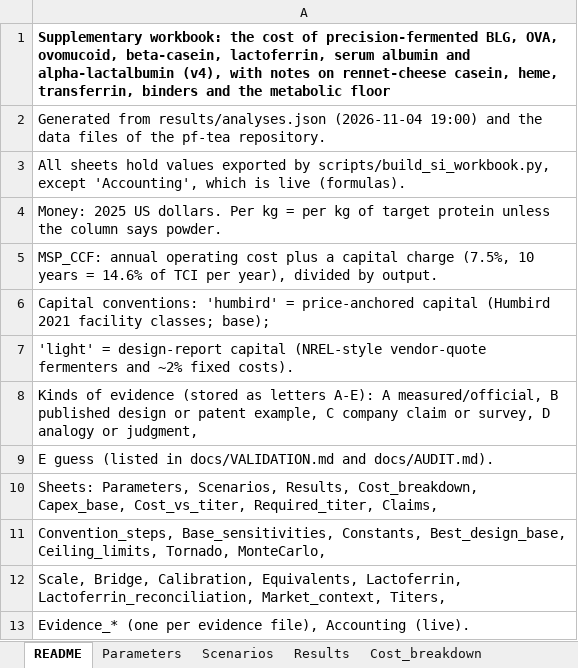
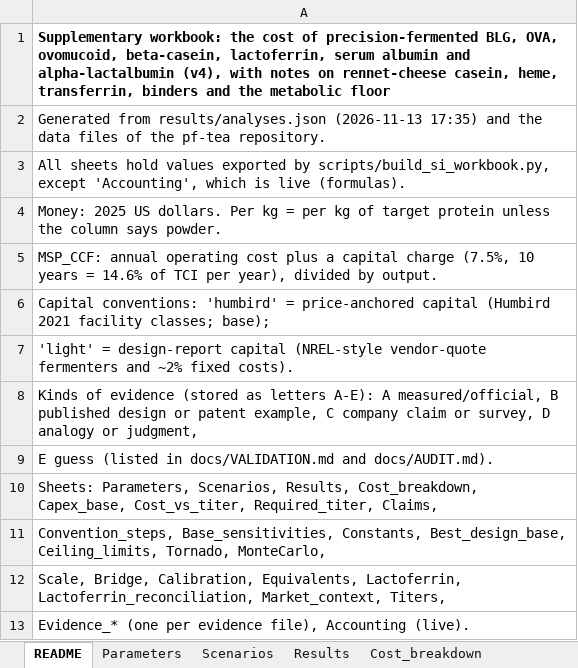
Before and after one commit to PabloAMC/precision-fermentation-TEA, an Excel workbook: report/pf_tea_SI.xlsx, sheet README, drawn as a sheet; values as stored, in another font and other column widths than the file's, no borders; the diff names each change by its address in the sheet, - before the commit and + after, or states it on an @@ line.

```diff
--- a/report/pf_tea_SI.xlsx (sheet README)
+++ b/report/pf_tea_SI.xlsx (sheet README)
-A2: …from results/analyses.json (2026-11-04 19:00) and the…
+A2: …from results/analyses.json (2026-11-13 17:35) and the…
```
Also changed, not shown: sheet Parameters, sheet Evidence_hosts, sheet Scenarios, 20 other files.
